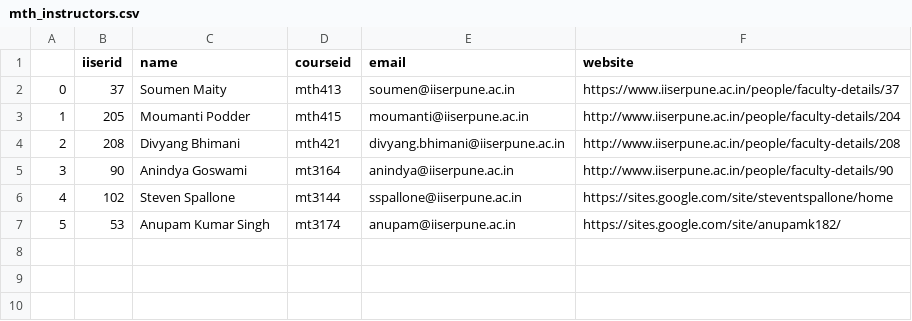
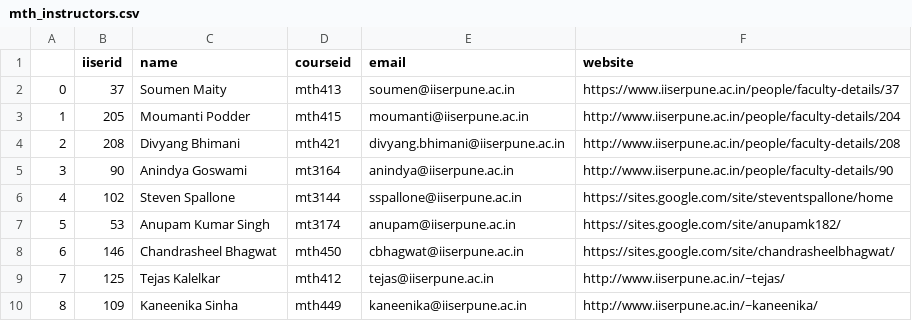
Before and after one commit to ch3rryblossom/aug-2021, a CSV file: data/mth_instructors.csv, drawn as a sheet; the diff names each change by its address in the sheet, - before the commit and + after, or states it on an @@ line.

```diff
--- a/data/mth_instructors.csv
+++ b/data/mth_instructors.csv
+row 8: 6 | 146 | Chandrasheel Bhagwat | mth450 | cbhagwat@iiserpune.ac.in | https://sites.google.com/site/chandrasheelbhagwat/
+row 9: 7 | 125 | Tejas Kalelkar | mth412 | tejas@iiserpune.ac.in | http://www.iiserpune.ac.in/~tejas/
+row 10: 8 | 109 | Kaneenika Sinha | mth449 | kaneenika@iiserpune.ac.in | http://www.iiserpune.ac.in/~kaneenika/
```
Also changed, not shown: data/mth_courses.csv, data/phy_courses.csv, 1 other file.
